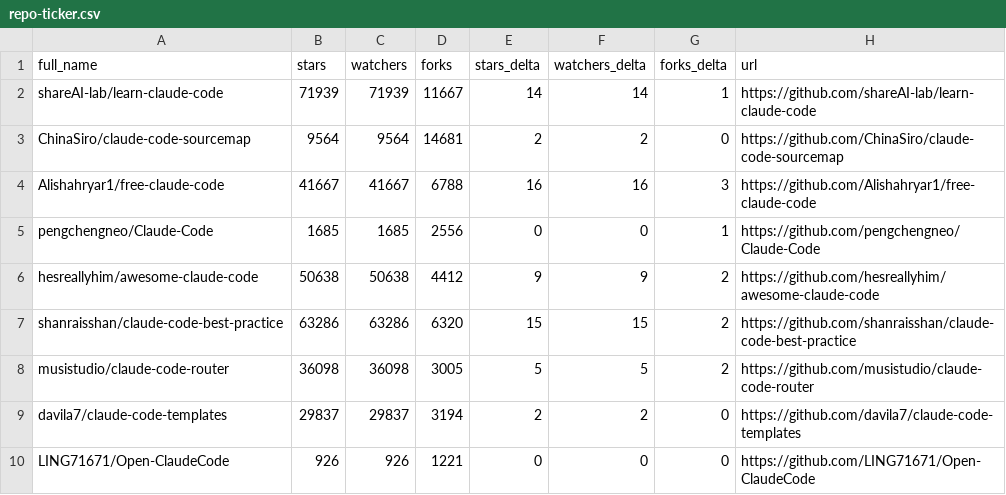
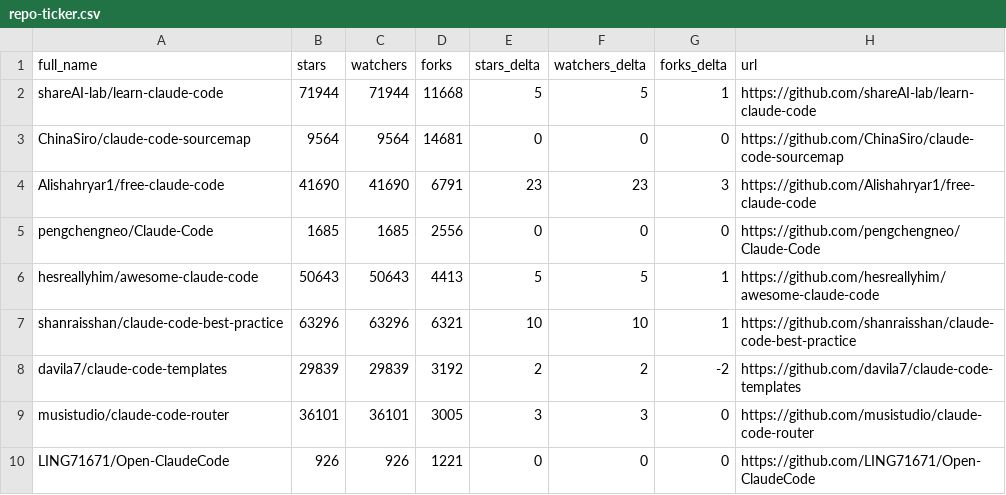
Before and after one commit to KMaybe01/awesome-claude-code, a CSV file: data/repo-ticker.csv, drawn as a sheet; only a part is shown; the diff covers the shown part only.

```diff
--- a/data/repo-ticker.csv
+++ b/data/repo-ticker.csv
@@ -1,10 +1,10 @@
 full_name,stars,watchers,forks,stars_delta,watchers_delta,forks_delta,url
-shareAI-lab/learn-claude-code,71939,71939,11667,14,14,1,https://github.com/shareAI-lab/learn-claude-code
-ChinaSiro/claude-code-sourcemap,9564,9564,14681,2,2,0,https://github.com/ChinaSiro/claude-code-sourcemap
-Alishahryar1/free-claude-code,41667,41667,6788,16,16,3,https://github.com/Alishahryar1/free-claude-code
-pengchengneo/Claude-Code,1685,1685,2556,0,0,1,https://github.com/pengchengneo/Claude-Code
-hesreallyhim/awesome-claude-code,50638,50638,4412,9,9,2,https://github.com/hesreallyhim/awesome-claude-code
-shanraisshan/claude-code-best-practice,63286,63286,6320,15,15,2,https://github.com/shanraisshan/claude-code-best-practice
-musistudio/claude-code-router,36098,36098,3005,5,5,2,https://github.com/musistudio/claude-code-router
-davila7/claude-code-templates,29837,29837,3194,2,2,0,https://github.com/davila7/claude-code-templates
+shareAI-lab/learn-claude-code,71944,71944,11668,5,5,1,https://github.com/shareAI-lab/learn-claude-code
+ChinaSiro/claude-code-sourcemap,9564,9564,14681,0,0,0,https://github.com/ChinaSiro/claude-code-sourcemap
+Alishahryar1/free-claude-code,41690,41690,6791,23,23,3,https://github.com/Alishahryar1/free-claude-code
+pengchengneo/Claude-Code,1685,1685,2556,0,0,0,https://github.com/pengchengneo/Claude-Code
+hesreallyhim/awesome-claude-code,50643,50643,4413,5,5,1,https://github.com/hesreallyhim/awesome-claude-code
+shanraisshan/claude-code-best-practice,63296,63296,6321,10,10,1,https://github.com/shanraisshan/claude-code-best-practice
+davila7/claude-code-templates,29839,29839,3192,2,2,-2,https://github.com/davila7/claude-code-templates
+musistudio/claude-code-router,36101,36101,3005,3,3,0,https://github.com/musistudio/claude-code-router
 LING71671/Open-ClaudeCode,926,926,1221,0,0,0,https://github.com/LING71671/Open-ClaudeCode
```
Also changed, not shown: 1 added row, 1 removed row and 136 edited cells elsewhere in this file, 2 other files.
